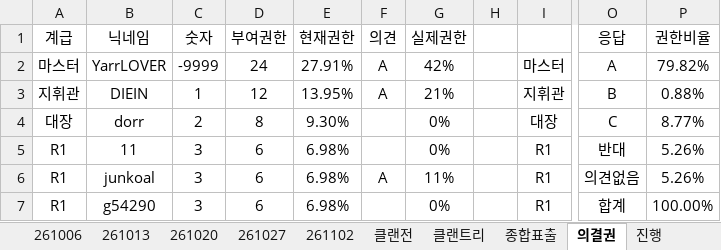
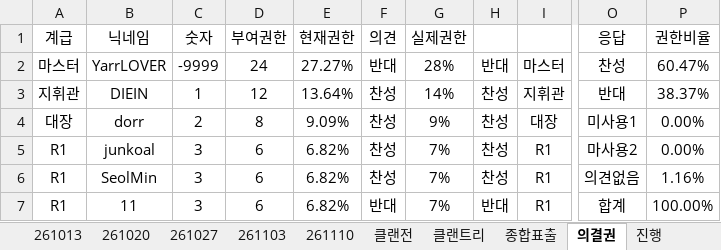
Before and after one commit to YarrLOVER/baseball-LOVER-, an Excel workbook: 포지마스터_LOVER.xlsx, sheet 의결권, drawn as a sheet; only a part is shown, gaps mark what is left out; values as stored, in another font and other column widths than the file's, no borders; the diff covers the shown part only; the diff names each change by its address in the sheet, - before the commit and + after, or states it on an @@ line.

```diff
--- a/포지마스터_LOVER.xlsx (sheet 의결권)
+++ b/포지마스터_LOVER.xlsx (sheet 의결권)
-sheet tab: 261102
+sheet tab: 261103
+sheet tab: 261110
-E2 (현재권한): 27.91%
+E2 (현재권한): 27.27%
-F2 (의견): A
+F2 (의견): 반대
-G2 (실제권한): 42%
+G2 (실제권한): 28%
-H2: (empty)
+H2: 반대
-O2 (응답): A
+O2 (응답): 찬성
-P2 (권한비율): 79.82%
+P2 (권한비율): 60.47%
-E3 (현재권한): 13.95%
+E3 (현재권한): 13.64%
-F3 (의견): A
+F3 (의견): 찬성
-G3 (실제권한): 21%
+G3 (실제권한): 14%
-H3:H6: (empty)
+H3:H6: 찬성
-O3 (응답): B
+O3 (응답): 반대
-P3 (권한비율): 0.88%
+P3 (권한비율): 38.37%
-E4 (현재권한): 9.30%
+E4 (현재권한): 9.09%
-F4:F5 (의견): (empty)
+F4:F5 (의견): 찬성
-G4 (실제권한): 0%
+G4 (실제권한): 9%
-O4 (응답): C
+O4 (응답): 미사용1
-P4 (권한비율): 8.77%
+P4 (권한비율): 0.00%
-B5 (닉네임): 11
+B5 (닉네임): junkoal
-E5:E7 (현재권한): 6.98%
+E5:E7 (현재권한): 6.82%
-G5 (실제권한): 0%
+G5 (실제권한): 7%
-O5 (응답): 반대
+O5 (응답): 마사용2
-P5 (권한비율): 5.26%
+P5 (권한비율): 0.00%
-B6 (닉네임): junkoal
+B6 (닉네임): SeolMin
-F6 (의견): A
+F6 (의견): 찬성
-G6 (실제권한): 11%
+G6 (실제권한): 7%
-P6 (권한비율): 5.26%
+P6 (권한비율): 1.16%
-B7 (닉네임): g54290
+B7 (닉네임): 11
-F7 (의견): (empty)
+F7 (의견): 반대
-G7 (실제권한): 0%
+G7 (실제권한): 7%
-H7: (empty)
+H7: 반대
```
Also changed, not shown: 138 edited cells elsewhere in this sheet, sheet 클랜트리, sheet 종합표출, sheet 기술트리 샘플, sheet 클랜전, sheet 진행, formulas that keep their value, hidden cells.
